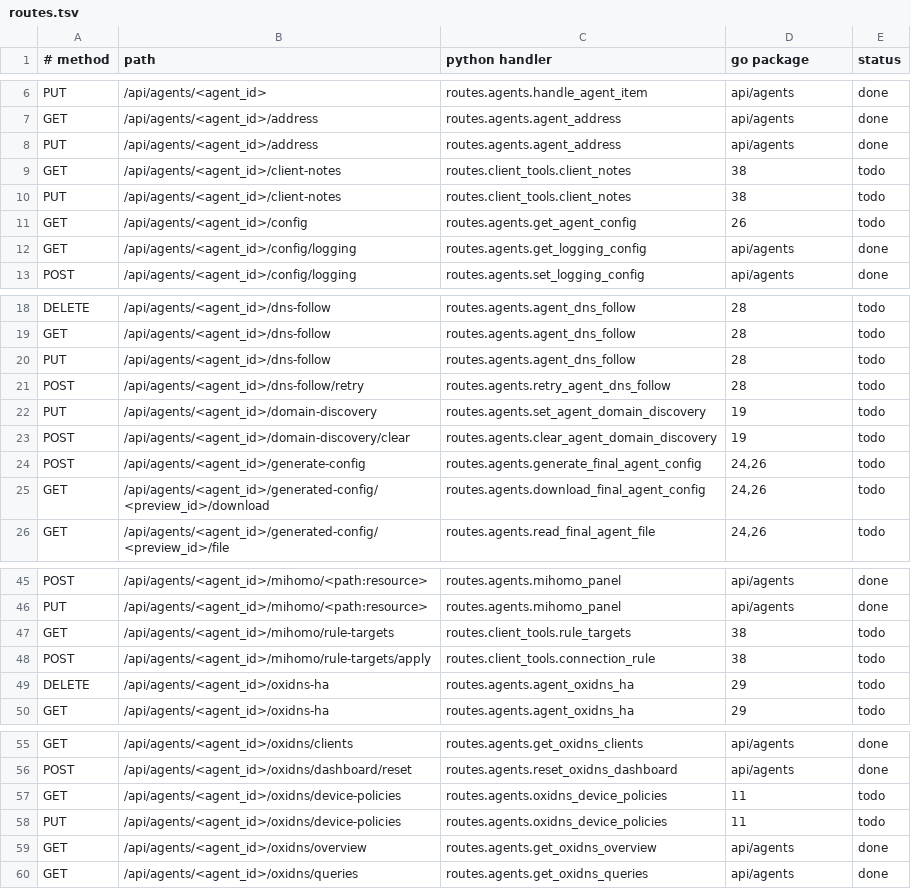
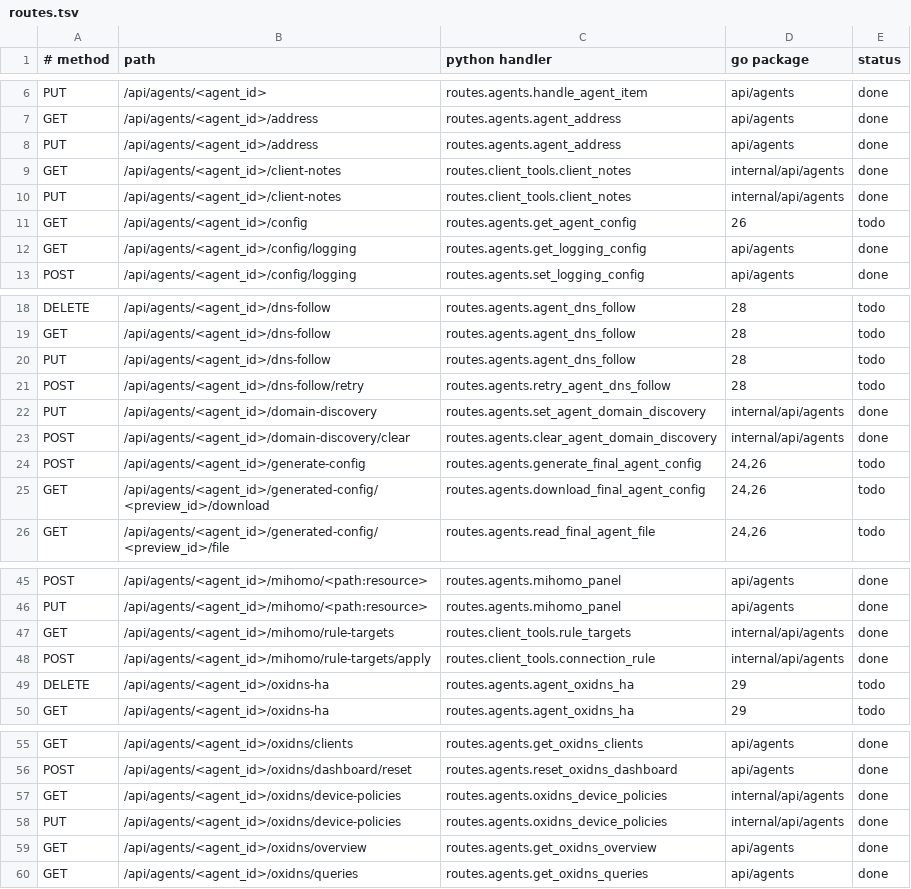
Before and after one commit to thsrite/configflow, a TSV file: server/parity/routes.tsv, drawn as a sheet; only a part is shown, gaps mark what is left out.

```diff
--- a/server/parity/routes.tsv
+++ b/server/parity/routes.tsv
@@ -8,4 +8,4 @@ GET	/api/agents/<agent_id>/address	routes.agents.agent_address	api/agents	done
 PUT	/api/agents/<agent_id>/address	routes.agents.agent_address	api/agents	done
-GET	/api/agents/<agent_id>/client-notes	routes.client_tools.client_notes	38	todo
-PUT	/api/agents/<agent_id>/client-notes	routes.client_tools.client_notes	38	todo
+GET	/api/agents/<agent_id>/client-notes	routes.client_tools.client_notes	internal/api/agents	done
+PUT	/api/agents/<agent_id>/client-notes	routes.client_tools.client_notes	internal/api/agents	done
 GET	/api/agents/<agent_id>/config	routes.agents.get_agent_config	26	todo
@@ -21,4 +21,4 @@ PUT	/api/agents/<agent_id>/dns-follow	routes.agents.agent_dns_follow	28	todo
 POST	/api/agents/<agent_id>/dns-follow/retry	routes.agents.retry_agent_dns_follow	28	todo
-PUT	/api/agents/<agent_id>/domain-discovery	routes.agents.set_agent_domain_discovery	19	todo
-POST	/api/agents/<agent_id>/domain-discovery/clear	routes.agents.clear_agent_domain_discovery	19	todo
+PUT	/api/agents/<agent_id>/domain-discovery	routes.agents.set_agent_domain_discovery	internal/api/agents	done
+POST	/api/agents/<agent_id>/domain-discovery/clear	routes.agents.clear_agent_domain_discovery	internal/api/agents	done
 POST	/api/agents/<agent_id>/generate-config	routes.agents.generate_final_agent_config	24,26	todo
@@ -46,4 +46,4 @@ POST	/api/agents/<agent_id>/mihomo/<path:resource>	routes.agents.mihomo_panel	ap
 PUT	/api/agents/<agent_id>/mihomo/<path:resource>	routes.agents.mihomo_panel	api/agents	done
-GET	/api/agents/<agent_id>/mihomo/rule-targets	routes.client_tools.rule_targets	38	todo
-POST	/api/agents/<agent_id>/mihomo/rule-targets/apply	routes.client_tools.connection_rule	38	todo
+GET	/api/agents/<agent_id>/mihomo/rule-targets	routes.client_tools.rule_targets	internal/api/agents	done
+POST	/api/agents/<agent_id>/mihomo/rule-targets/apply	routes.client_tools.connection_rule	internal/api/agents	done
 DELETE	/api/agents/<agent_id>/oxidns-ha	routes.agents.agent_oxidns_ha	29	todo
@@ -56,4 +56,4 @@ GET	/api/agents/<agent_id>/oxidns/clients	routes.agents.get_oxidns_clients	api/a
 POST	/api/agents/<agent_id>/oxidns/dashboard/reset	routes.agents.reset_oxidns_dashboard	api/agents	done
-GET	/api/agents/<agent_id>/oxidns/device-policies	routes.agents.oxidns_device_policies	11	todo
-PUT	/api/agents/<agent_id>/oxidns/device-policies	routes.agents.oxidns_device_policies	11	todo
+GET	/api/agents/<agent_id>/oxidns/device-policies	routes.agents.oxidns_device_policies	internal/api/agents	done
+PUT	/api/agents/<agent_id>/oxidns/device-policies	routes.agents.oxidns_device_policies	internal/api/agents	done
 GET	/api/agents/<agent_id>/oxidns/overview	routes.agents.get_oxidns_overview	api/agents	done
```
Also changed, not shown: 10 other files.
